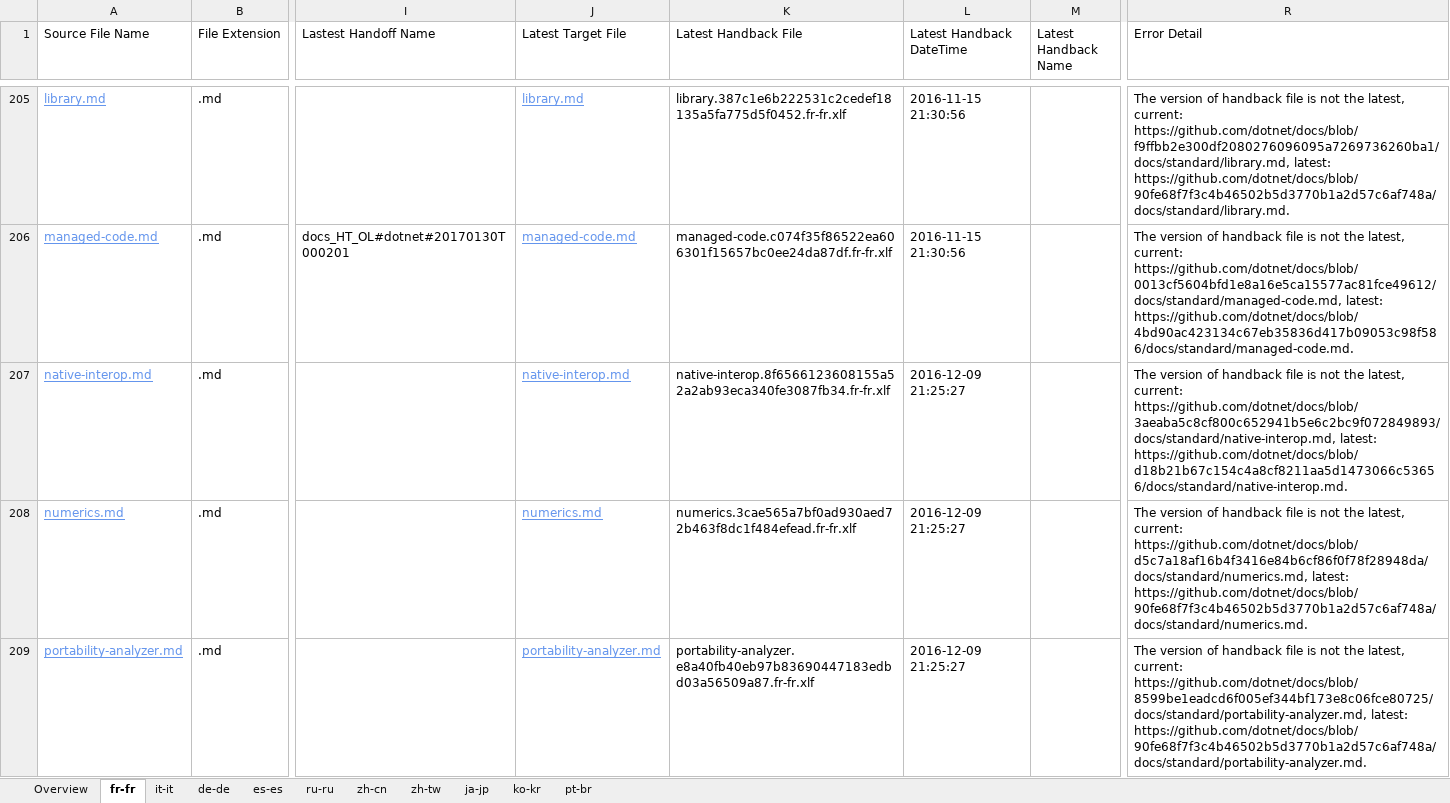
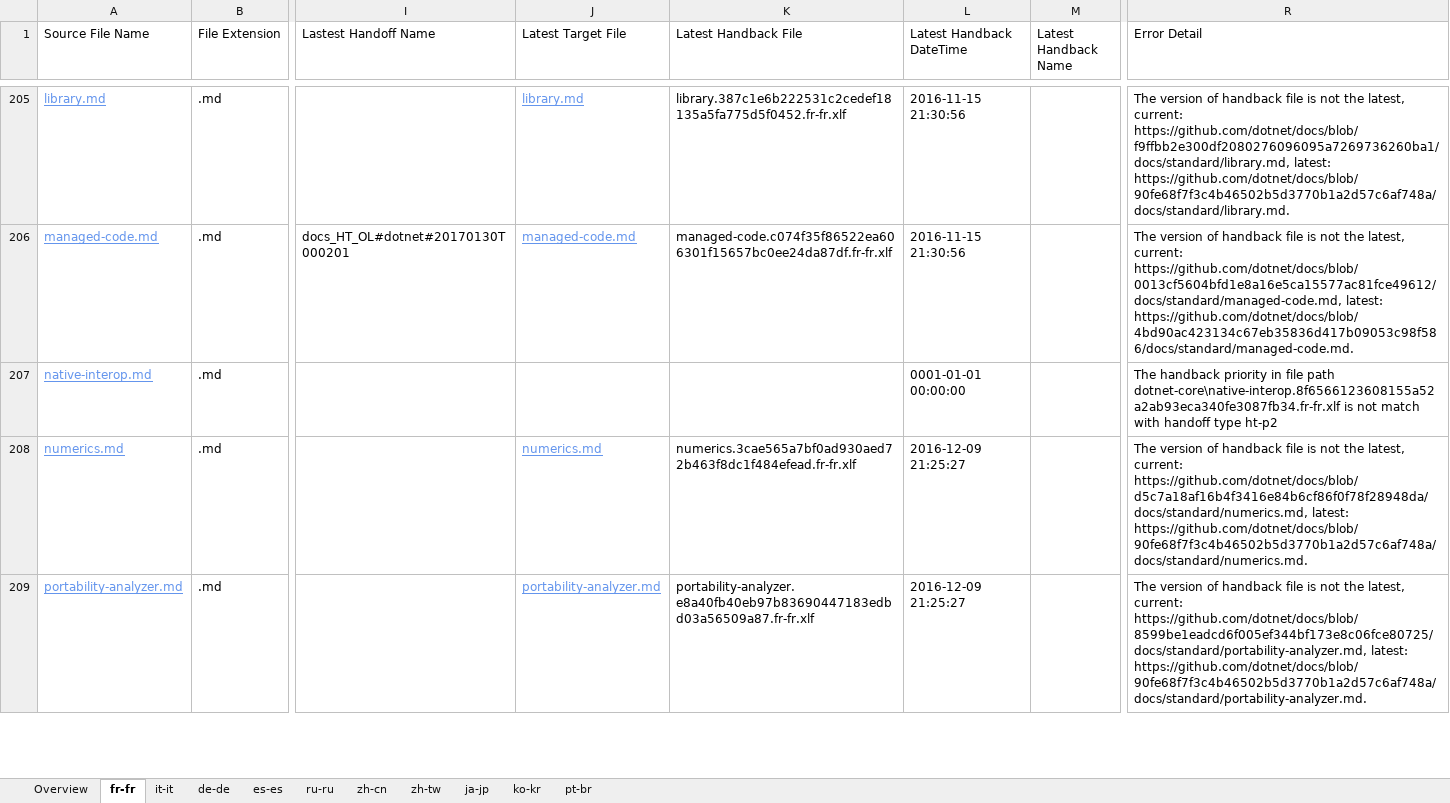
Before and after one commit to openpublishoperation/docs.handback, an Excel workbook: ol-handback/dotnet/docs/master/localization-status.xlsx, sheet fr-fr, drawn as a sheet; only a part is shown, gaps mark what is left out; values as stored, in another font and other column widths than the file's, no borders; table styles not drawn; the diff names each change by its address in the sheet, - before the commit and + after, or states it on an @@ line.

Commit message:
Generate Report for Handback

```diff
--- a/ol-handback/dotnet/docs/master/localization-status.xlsx (sheet fr-fr)
+++ b/ol-handback/dotnet/docs/master/localization-status.xlsx (sheet fr-fr)
-J207 (Latest Target File): native-interop.md
+J207 (Latest Target File): (empty)
-K207 (Latest Handback File): native-interop.8f6566123608155a52a2ab93eca340fe3087fb34.fr-fr.xlf
+K207 (Latest Handback File): (empty)
-L207 (Latest Handback DateTime): 2016-12-09 21:25:27
+L207 (Latest Handback DateTime): 0001-01-01 00:00:00
-R207 (Error Detail): The version of handback file is not the latest, current: https://github.com/dotnet/docs/blob/3aeaba5c8cf800c652941b5e6c2bc9f072849893/docs/standard/native-interop.md, latest: https://github.com/dotnet/docs/blob/d18b21b67c154c4a8cf8211aa5d1473066c53656/docs/standard/native-interop.md.
+R207 (Error Detail): The handback priority in file path dotnet-core\native-interop.8f6566123608155a52a2ab93eca340fe3087fb34.fr-fr.xlf is not match with handoff type ht-p2
```
Also changed, not shown: sheet pt-br, sheet de-de, sheet es-es, sheet ja-jp, sheet ru-ru, sheet zh-cn, 2 more sheets, ol-handback/dotnet/docs/master/handback-status.xlsx.
